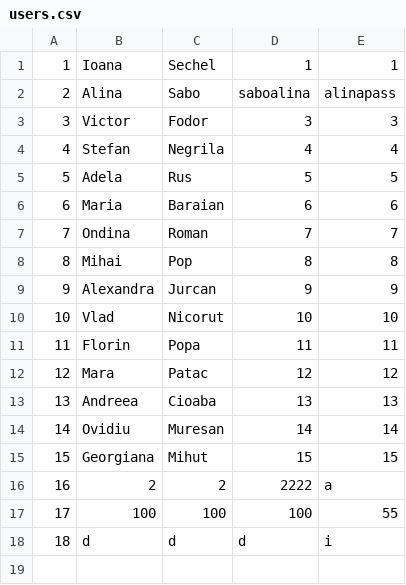
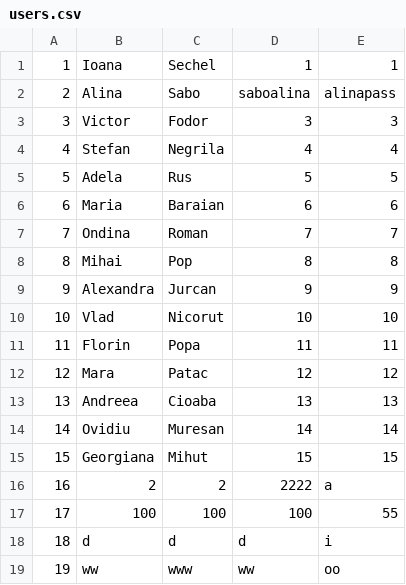
Before and after one commit to ioanasechel/SocialNetwork, a CSV file: data/users.csv, drawn as a sheet.

```diff
--- a/data/users.csv
+++ b/data/users.csv
@@ -18 +18,2 @@
 18;d;d;d;i
+19;ww;www;ww;oo
```
Also changed, not shown: data/friendRequest.csv, data/friendship.csv, 46 other files.
